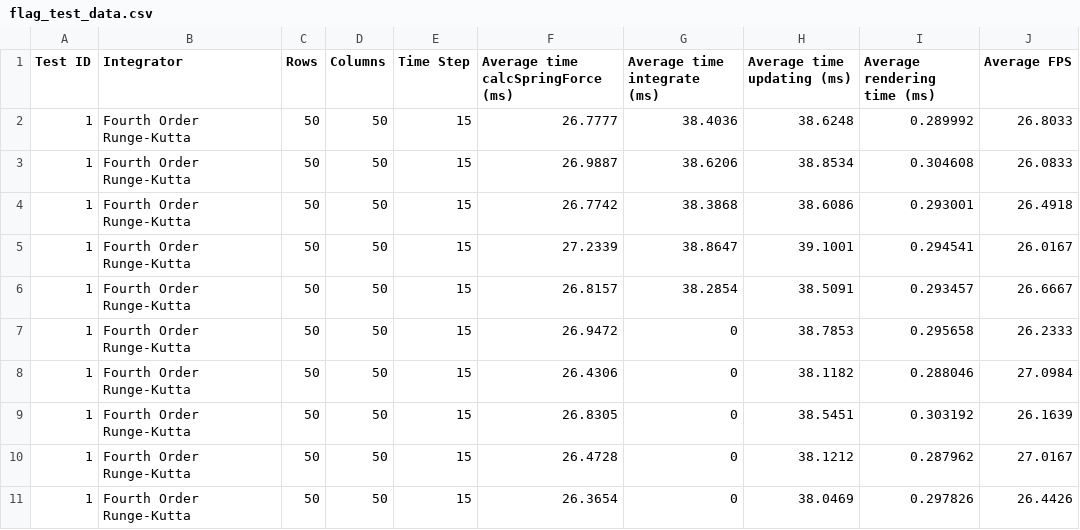
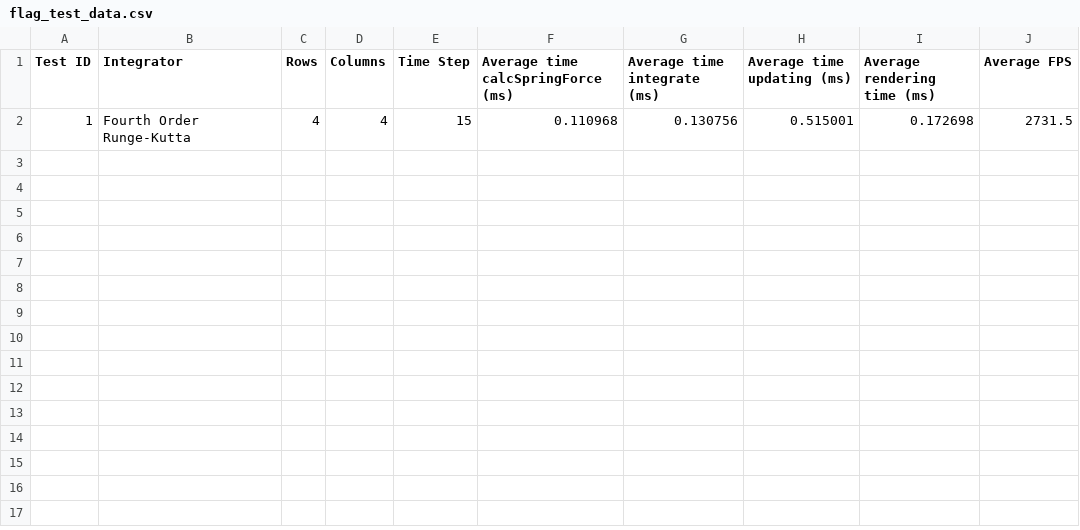
Before and after one commit to Philpo/Dissertation, a CSV file: Dissertation/Dissertation/flag_test_data.csv, drawn as a sheet.

```diff
--- a/Dissertation/Dissertation/flag_test_data.csv
+++ b/Dissertation/Dissertation/flag_test_data.csv
@@ -1,11 +1,2 @@
 Test ID, Integrator, Rows, Columns, Time Step, Average time calcSpringForce (ms), Average time integrate (ms), Average time updating (ms), Average rendering time (ms), Average FPS
-1, Fourth Order Runge-Kutta, 50, 50, 15, 26.7777, 38.4036, 38.6248, 0.289992, 26.8033
-1, Fourth Order Runge-Kutta, 50, 50, 15, 26.9887, 38.6206, 38.8534, 0.304608, 26.0833
-1, Fourth Order Runge-Kutta, 50, 50, 15, 26.7742, 38.3868, 38.6086, 0.293001, 26.4918
-1, Fourth Order Runge-Kutta, 50, 50, 15, 27.2339, 38.8647, 39.1001, 0.294541, 26.0167
-1, Fourth Order Runge-Kutta, 50, 50, 15, 26.8157, 38.2854, 38.5091, 0.293457, 26.6667
-1, Fourth Order Runge-Kutta, 50, 50, 15, 26.9472, 0, 38.7853, 0.295658, 26.2333
-1, Fourth Order Runge-Kutta, 50, 50, 15, 26.4306, 0, 38.1182, 0.288046, 27.0984
-1, Fourth Order Runge-Kutta, 50, 50, 15, 26.8305, 0, 38.5451, 0.303192, 26.1639
-1, Fourth Order Runge-Kutta, 50, 50, 15, 26.4728, 0, 38.1212, 0.287962, 27.0167
-1, Fourth Order Runge-Kutta, 50, 50, 15, 26.3654, 0, 38.0469, 0.297826, 26.4426
+1, Fourth Order Runge-Kutta, 4, 4, 15, 0.110968, 0.130756, 0.515001, 0.172698, 2731.5
```
Also changed, not shown: Dissertation/Dissertation/sheet_test_data.csv, 11 other files.
